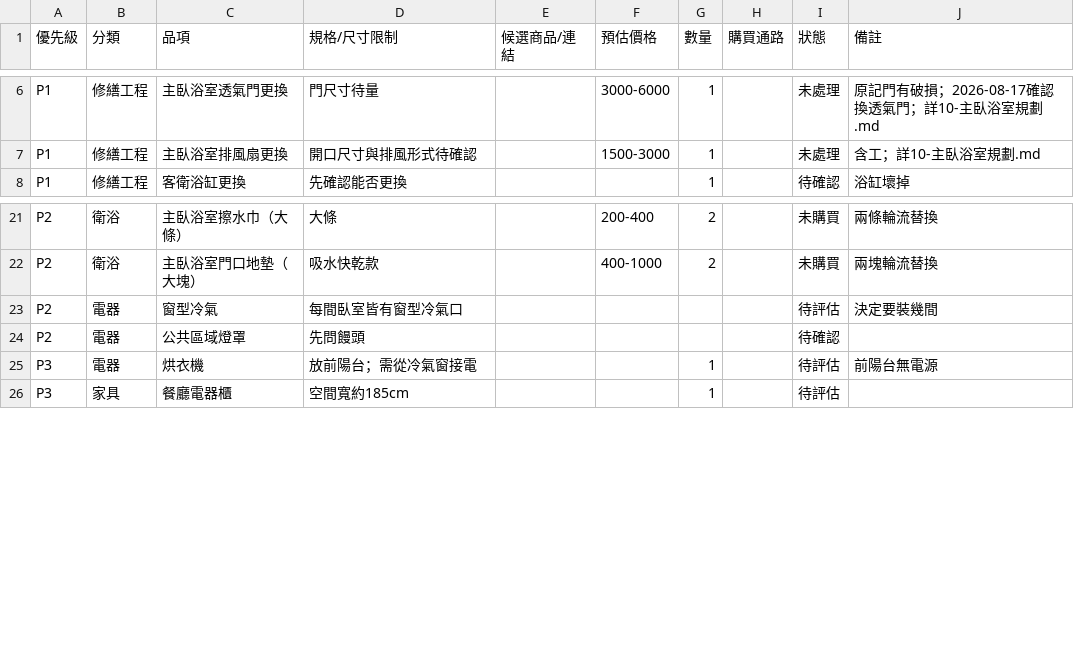
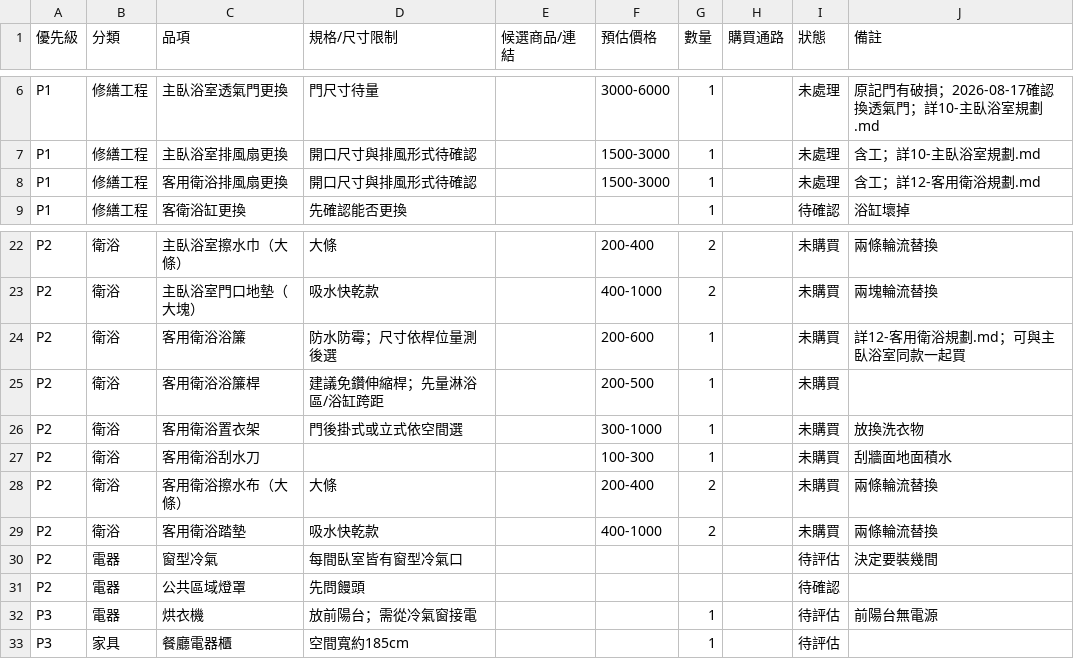
Before and after one commit to LockingWang/dorm-renovation, a CSV file: 04-採購清單.csv, drawn as a sheet; only a part is shown, gaps mark what is left out.

```diff
--- a/04-採購清單.csv
+++ b/04-採購清單.csv
@@ -7,2 +7,3 @@ P1,修繕工程,主臥浴室透氣門更換,門尺寸待量,,3000-6000,1,,未處
 P1,修繕工程,主臥浴室排風扇更換,開口尺寸與排風形式待確認,,1500-3000,1,,未處理,含工；詳10-主臥浴室規劃.md
+P1,修繕工程,客用衛浴排風扇更換,開口尺寸與排風形式待確認,,1500-3000,1,,未處理,含工；詳12-客用衛浴規劃.md
 P1,修繕工程,客衛浴缸更換,先確認能否更換,,,1,,待確認,浴缸壞掉
@@ -22,2 +23,8 @@ P2,衛浴,主臥浴室擦水巾（大條）,大條,,200-400,2,,未購買,兩條
 P2,衛浴,主臥浴室門口地墊（大塊）,吸水快乾款,,400-1000,2,,未購買,兩塊輪流替換
+P2,衛浴,客用衛浴浴簾,防水防霉；尺寸依桿位量測後選,,200-600,1,,未購買,詳12-客用衛浴規劃.md；可與主臥浴室同款一起買
+P2,衛浴,客用衛浴浴簾桿,建議免鑽伸縮桿；先量淋浴區/浴缸跨距,,200-500,1,,未購買,
+P2,衛浴,客用衛浴置衣架,門後掛式或立式依空間選,,300-1000,1,,未購買,放換洗衣物
+P2,衛浴,客用衛浴刮水刀,,,100-300,1,,未購買,刮牆面地面積水
+P2,衛浴,客用衛浴擦水布（大條）,大條,,200-400,2,,未購買,兩條輪流替換
+P2,衛浴,客用衛浴踏墊,吸水快乾款,,400-1000,2,,未購買,兩條輪流替換
 P2,電器,窗型冷氣,每間臥室皆有窗型冷氣口,,,,,待評估,決定要裝幾間
```
Also changed, not shown: 4 other files.
